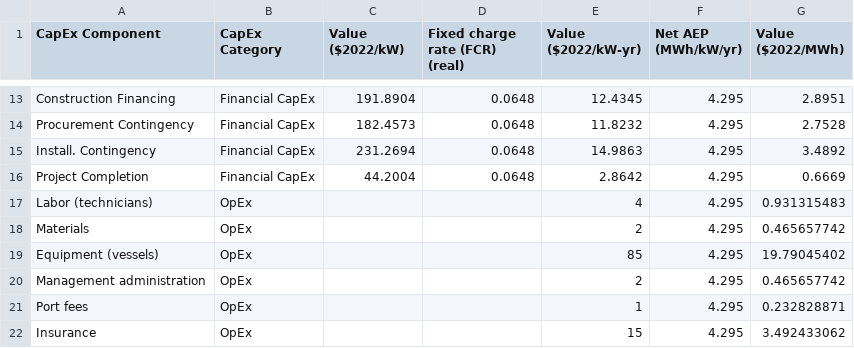
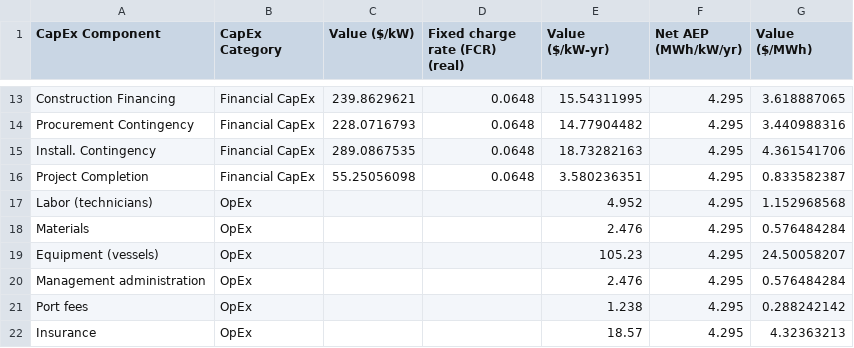
Before and after one commit to dmulash/Annual_Reporting_Workflow, a CSV file: Data/FBOW_LCOE.csv, drawn as a sheet; only a part is shown, gaps mark what is left out; the diff covers the shown part only; the diff names each change by its address in the sheet, - before the commit and + after, or states it on an @@ line.

```diff
--- a/Data/FBOW_LCOE.csv
+++ b/Data/FBOW_LCOE.csv
-C1: Value ($2022/kW)
+C1: Value ($/kW)
-E1: Value ($2022/kW-yr)
+E1: Value ($/kW-yr)
-G1: Value ($2022/MWh)
+G1: Value ($/MWh)
-C13 (Value ($/kW)): 191.8904
+C13 (Value ($/kW)): 239.8629621
-E13 (Value ($/kW-yr)): 12.4345
+E13 (Value ($/kW-yr)): 15.54311995
-G13 (Value ($/MWh)): 2.8951
+G13 (Value ($/MWh)): 3.618887065
-C14 (Value ($/kW)): 182.4573
+C14 (Value ($/kW)): 228.0716793
-E14 (Value ($/kW-yr)): 11.8232
+E14 (Value ($/kW-yr)): 14.77904482
-G14 (Value ($/MWh)): 2.7528
+G14 (Value ($/MWh)): 3.440988316
-C15 (Value ($/kW)): 231.2694
+C15 (Value ($/kW)): 289.0867535
-E15 (Value ($/kW-yr)): 14.9863
+E15 (Value ($/kW-yr)): 18.73282163
-G15 (Value ($/MWh)): 3.4892
+G15 (Value ($/MWh)): 4.361541706
-C16 (Value ($/kW)): 44.2004
+C16 (Value ($/kW)): 55.25056098
-E16 (Value ($/kW-yr)): 2.8642
+E16 (Value ($/kW-yr)): 3.580236351
-G16 (Value ($/MWh)): 0.6669
+G16 (Value ($/MWh)): 0.833582387
-E17 (Value ($/kW-yr)): 4
+E17 (Value ($/kW-yr)): 4.952
-G17 (Value ($/MWh)): 0.931315483
+G17 (Value ($/MWh)): 1.152968568
-E18 (Value ($/kW-yr)): 2
+E18 (Value ($/kW-yr)): 2.476
-G18 (Value ($/MWh)): 0.465657742
+G18 (Value ($/MWh)): 0.576484284
-E19 (Value ($/kW-yr)): 85
+E19 (Value ($/kW-yr)): 105.23
-G19 (Value ($/MWh)): 19.79045402
+G19 (Value ($/MWh)): 24.50058207
-E20 (Value ($/kW-yr)): 2
+E20 (Value ($/kW-yr)): 2.476
-G20 (Value ($/MWh)): 0.465657742
+G20 (Value ($/MWh)): 0.576484284
-E21 (Value ($/kW-yr)): 1
+E21 (Value ($/kW-yr)): 1.238
-G21 (Value ($/MWh)): 0.232828871
+G21 (Value ($/MWh)): 0.288242142
-E22 (Value ($/kW-yr)): 15
+E22 (Value ($/kW-yr)): 18.57
-G22 (Value ($/MWh)): 3.492433062
+G22 (Value ($/MWh)): 4.32363213
```
Also changed, not shown: 32 edited cells elsewhere in this file, Data/FBOW_Sensitivity.csv, Data/FLOW_Sensitivity.csv, 45 other files.
